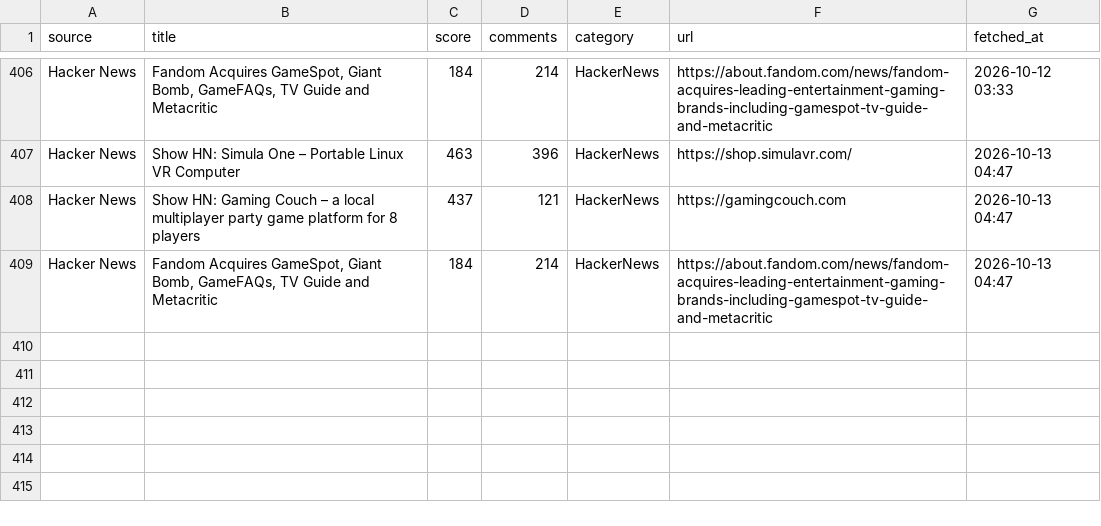
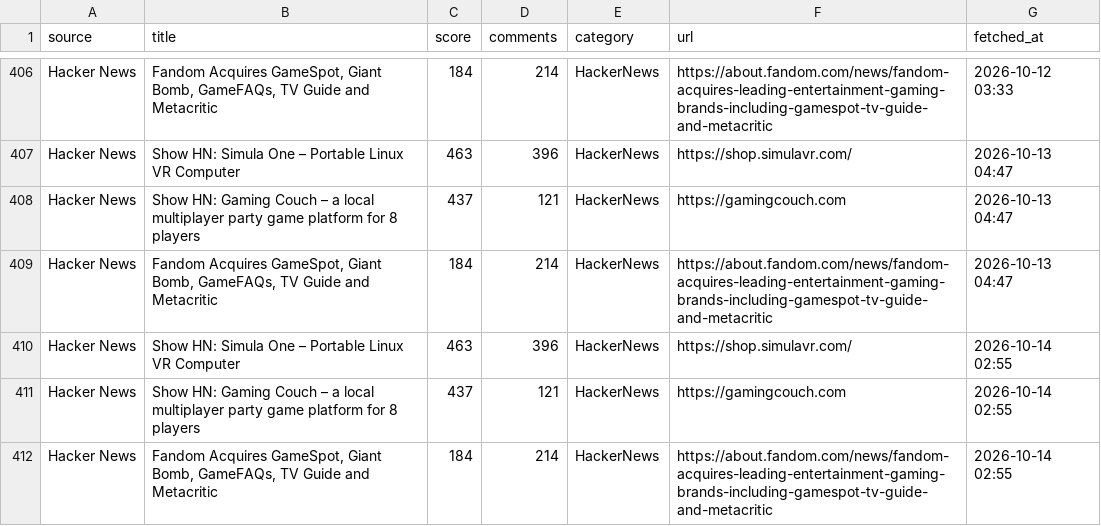
Before and after one commit to asaneasaburo0910-hub/ent-crawler, a CSV file: results.csv, drawn as a sheet; only a part is shown, gaps mark what is left out; the diff names each change by its address in the sheet, - before the commit and + after, or states it on an @@ line.

```diff
--- a/results.csv
+++ b/results.csv
+row 410: Hacker News | Show HN: Simula One – Portable Linux VR Computer | 463 | 396 | HackerNews | https://shop.simulavr.com/ | 2026-10-14 02:55
+row 411: Hacker News | Show HN: Gaming Couch – a local multiplayer party game platform for 8 players | 437 | 121 | HackerNews | https://gamingcouch.com | 2026-10-14 02:55
+row 412: Hacker News | Fandom Acquires GameSpot, Giant Bomb, GameFAQs, TV Guide and Metacritic | 184 | 214 | HackerNews | https://about.fandom.com/news/fandom-acquires-leading-entertainment-gaming-brands-including-gamespot-tv-guide-and-metacritic | 2026-10-14 02:55
```
